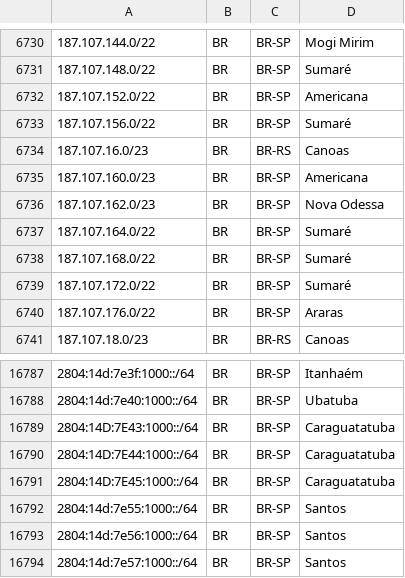
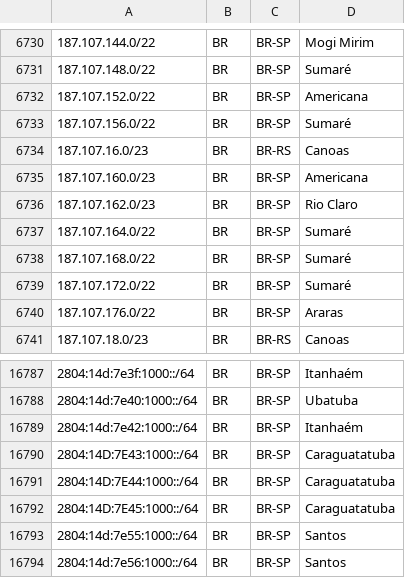
Before and after one commit to rtanajura/geofeed, a CSV file: geofeed.csv, drawn as a sheet; only a part is shown, gaps mark what is left out; the shorter side is filled out with more unchanged rows.

Commit message:
Update IPv4 and IPv6 Addresses 20250225

```diff
--- a/geofeed.csv
+++ b/geofeed.csv
@@ -6735,3 +6735,3 @@
 187.107.160.0/23,BR,BR-SP,Americana,
-187.107.162.0/23,BR,BR-SP,Nova Odessa,
+187.107.162.0/23,BR,BR-SP,Rio Claro,
 187.107.164.0/22,BR,BR-SP,Sumaré,
@@ -16788,2 +16788,3 @@
 2804:14d:7e40:1000::/64,BR,BR-SP,Ubatuba,
+2804:14d:7e42:1000::/64,BR,BR-SP,Itanhaém,
 2804:14D:7E43:1000::/64,BR,BR-SP,Caraguatatuba,
```
